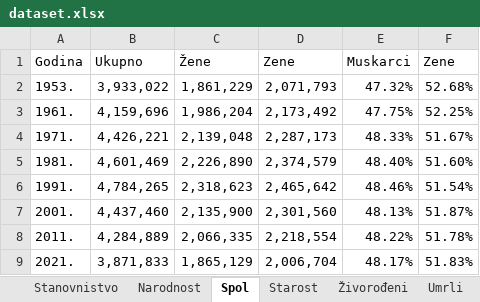
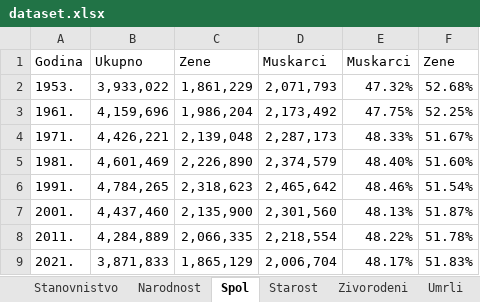
Before and after one commit to maksiboi/Crostats, an Excel workbook: dataset.xlsx, sheet Spol, drawn as a sheet; values as stored, in another font and other column widths than the file's, no borders; the diff names each change by its address in the sheet, - before the commit and + after, or states it on an @@ line.

Commit message:
E-gradanin sheet sortiraj pls

```diff
--- a/dataset.xlsx (sheet Spol)
+++ b/dataset.xlsx (sheet Spol)
-sheet tab: Živorođeni
+sheet tab: Zivorodeni
-C1: Žene
+C1: Zene
-D1: Zene
+D1: Muskarci
```
Also changed, not shown: sheet Stanovnistvo, other sheet tabs.
